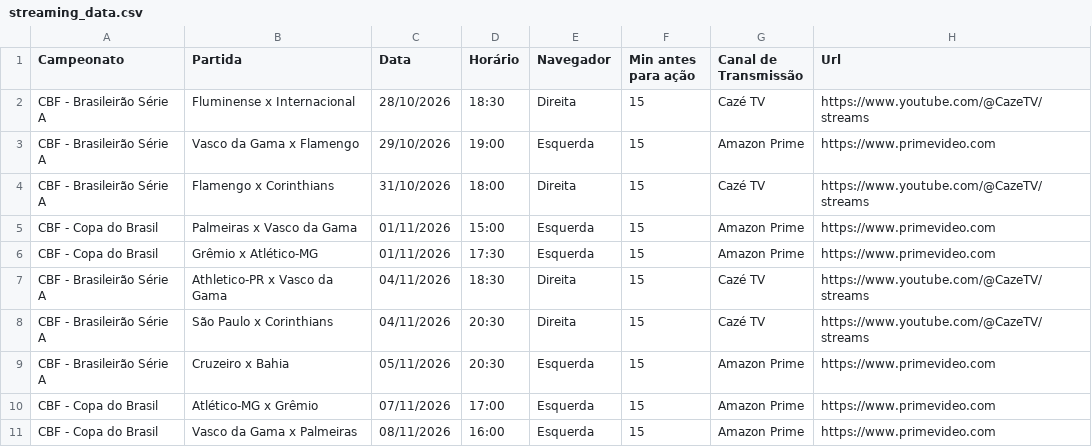
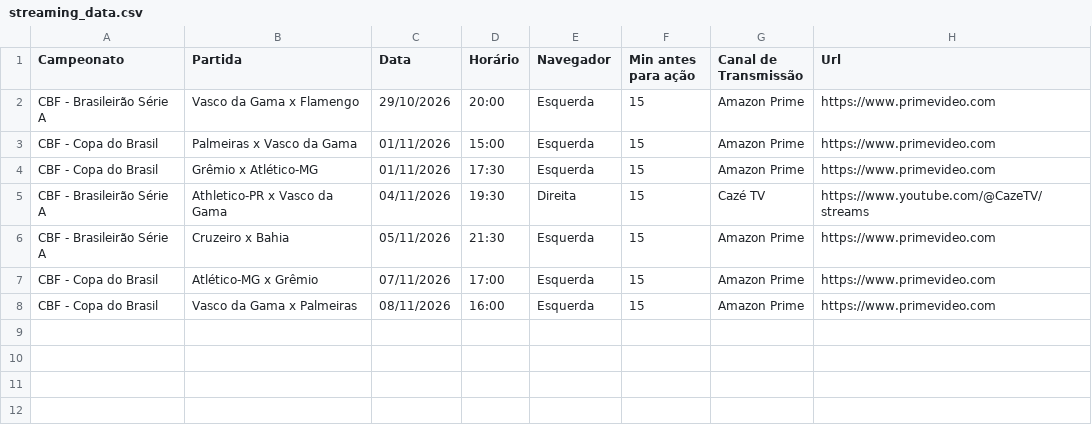
Before and after one commit to CleberSGoncalves/Monitor_Esportes, a CSV file: config/streaming_data.csv, drawn as a sheet.

```diff
--- a/config/streaming_data.csv
+++ b/config/streaming_data.csv
@@ -1,10 +1,7 @@
 Campeonato,Partida,Data,Horário,Navegador,Min antes para ação,Canal de Transmissão,Url
-CBF - Brasileirão Série A,Fluminense x Internacional,28/10/2026,18:30,Direita,15,Cazé TV,https://www.youtube.com/@CazeTV/streams
-CBF - Brasileirão Série A,Vasco da Gama x Flamengo,29/10/2026,19:00,Esquerda,15,Amazon Prime,https://www.primevideo.com
-CBF - Brasileirão Série A,Flamengo x Corinthians,31/10/2026,18:00,Direita,15,Cazé TV,https://www.youtube.com/@CazeTV/streams
+CBF - Brasileirão Série A,Vasco da Gama x Flamengo,29/10/2026,20:00,Esquerda,15,Amazon Prime,https://www.primevideo.com
 CBF - Copa do Brasil,Palmeiras x Vasco da Gama,01/11/2026,15:00,Esquerda,15,Amazon Prime,https://www.primevideo.com
 CBF - Copa do Brasil,Grêmio x Atlético-MG,01/11/2026,17:30,Esquerda,15,Amazon Prime,https://www.primevideo.com
-CBF - Brasileirão Série A,Athletico-PR x Vasco da Gama,04/11/2026,18:30,Direita,15,Cazé TV,https://www.youtube.com/@CazeTV/streams
-CBF - Brasileirão Série A,São Paulo x Corinthians,04/11/2026,20:30,Direita,15,Cazé TV,https://www.youtube.com/@CazeTV/streams
-CBF - Brasileirão Série A,Cruzeiro x Bahia,05/11/2026,20:30,Esquerda,15,Amazon Prime,https://www.primevideo.com
+CBF - Brasileirão Série A,Athletico-PR x Vasco da Gama,04/11/2026,19:30,Direita,15,Cazé TV,https://www.youtube.com/@CazeTV/streams
+CBF - Brasileirão Série A,Cruzeiro x Bahia,05/11/2026,21:30,Esquerda,15,Amazon Prime,https://www.primevideo.com
 CBF - Copa do Brasil,Atlético-MG x Grêmio,07/11/2026,17:00,Esquerda,15,Amazon Prime,https://www.primevideo.com
```
Also changed, not shown: 10 other files.
